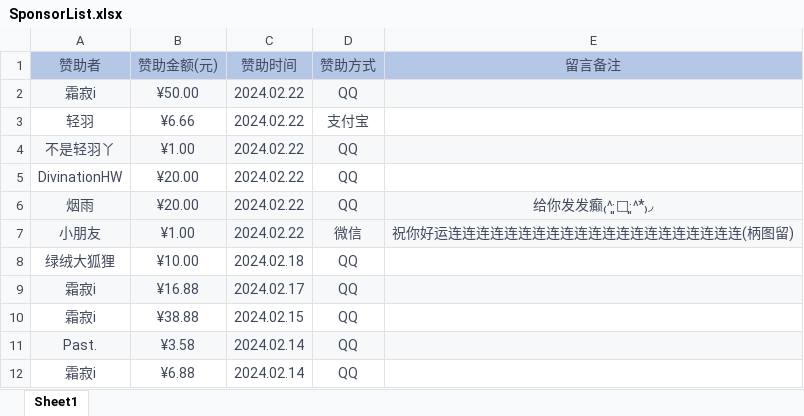
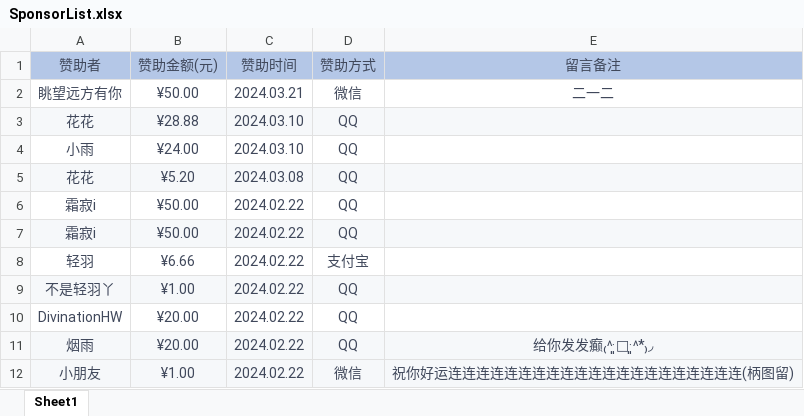
Before and after one commit to SmallK111407/SponsorList, an Excel workbook: resources/markdown/SponsorList.xlsx, sheet Sheet1, drawn as a sheet; only a part is shown; the shorter side is filled out with more unchanged rows; values as stored, in another font and other column widths than the file's, no borders; the diff names each change by its address in the sheet, - before the commit and + after, or states it on an @@ line.

Commit message:
sync

```diff
--- a/resources/markdown/SponsorList.xlsx (sheet Sheet1)
+++ b/resources/markdown/SponsorList.xlsx (sheet Sheet1)
+row 2: 眺望远方有你 | ¥50.00 | 2024.03.21 | 微信 | 二一二
+row 3: 花花 | ¥28.88 | 2024.03.10 | QQ
+row 4: 小雨 | ¥24.00 | 2024.03.10 | QQ
+row 5: 花花 | ¥5.20 | 2024.03.08 | QQ
+row 6: 霜寂i | ¥50.00 | 2024.02.22 | QQ
```
